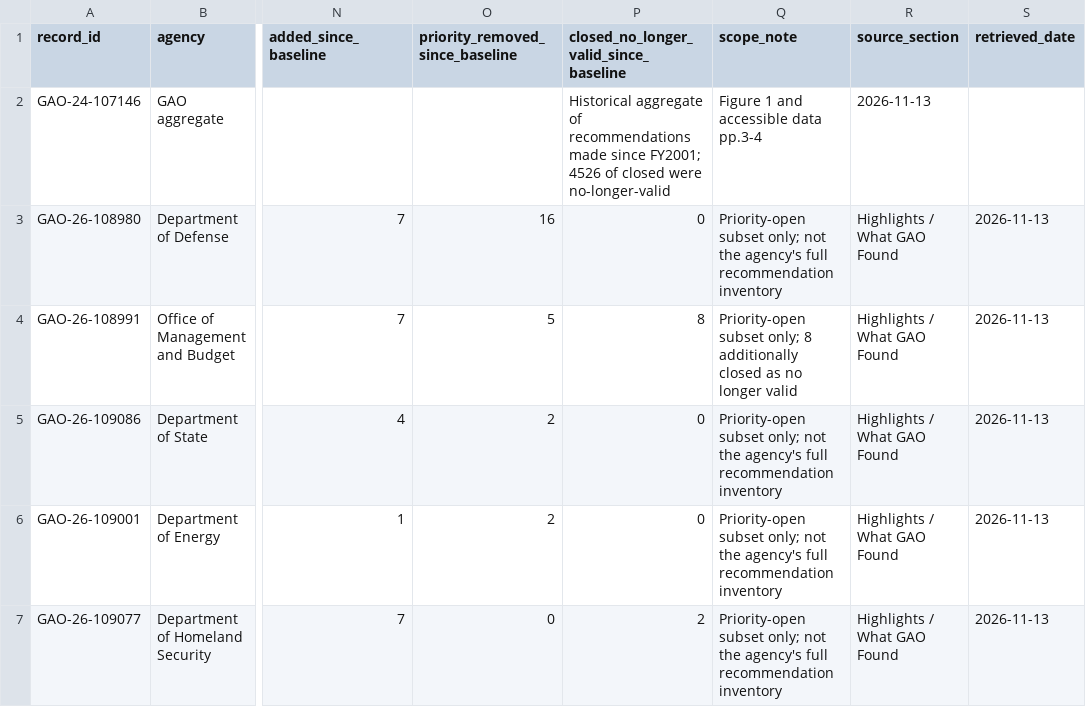
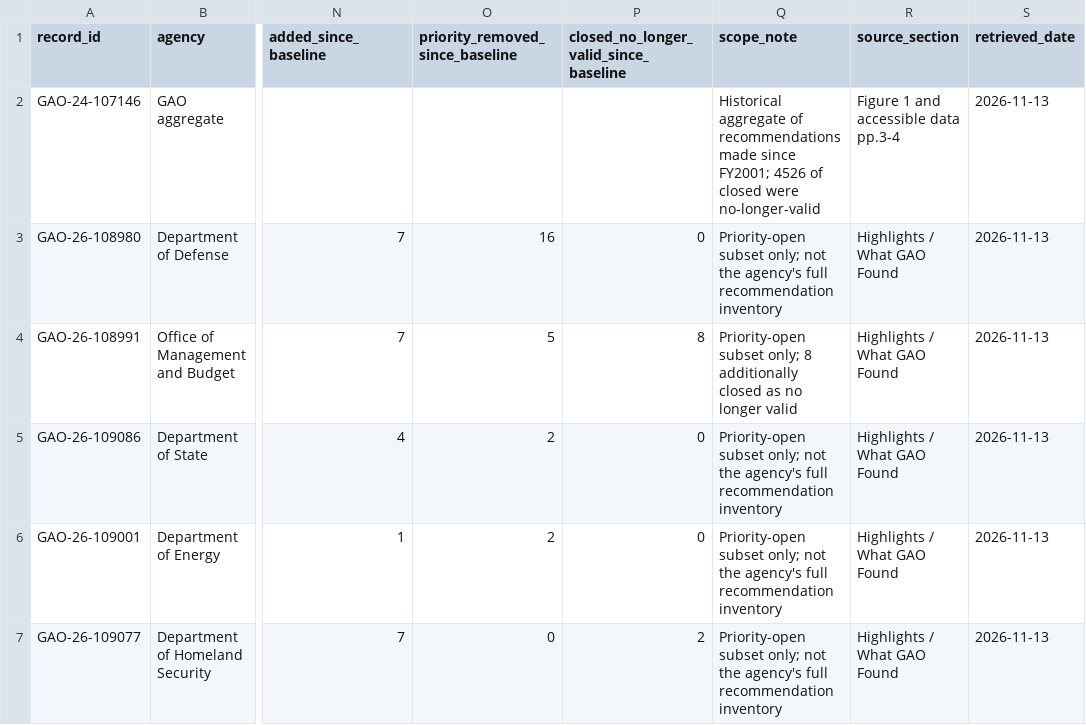
Before and after one commit to HeavenzFire/ZYLPHA-128-Dashboard, a CSV file: audit/federal-government/verification/gao-priority-snapshot.csv, drawn as a sheet; only a part is shown, gaps mark what is left out; the diff names each change by its address in the sheet, - before the commit and + after, or states it on an @@ line.

Commit message:
audit: enforce quoted CSV fields for reproducible parsing

```diff
--- a/audit/federal-government/verification/gao-priority-snapshot.csv
+++ b/audit/federal-government/verification/gao-priority-snapshot.csv
-P2: Historical aggregate of recommendations made since FY2001; 4526 of closed were no-longer-valid
+P2: (empty)
-Q2 (scope_note): Figure 1 and accessible data pp.3-4
+Q2 (scope_note): Historical aggregate of recommendations made since FY2001; 4526 of closed were no-longer-valid
-R2 (source_section): 2026-11-13
+R2 (source_section): Figure 1 and accessible data pp.3-4
-S2 (retrieved_date): (empty)
+S2 (retrieved_date): 2026-11-13
```
